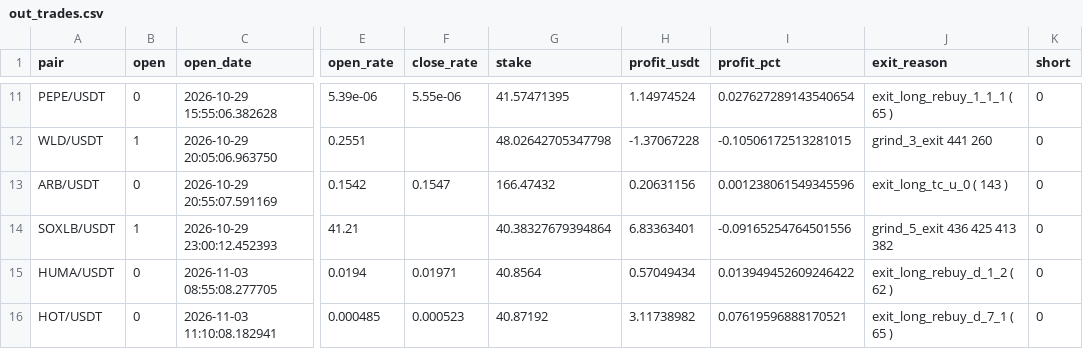
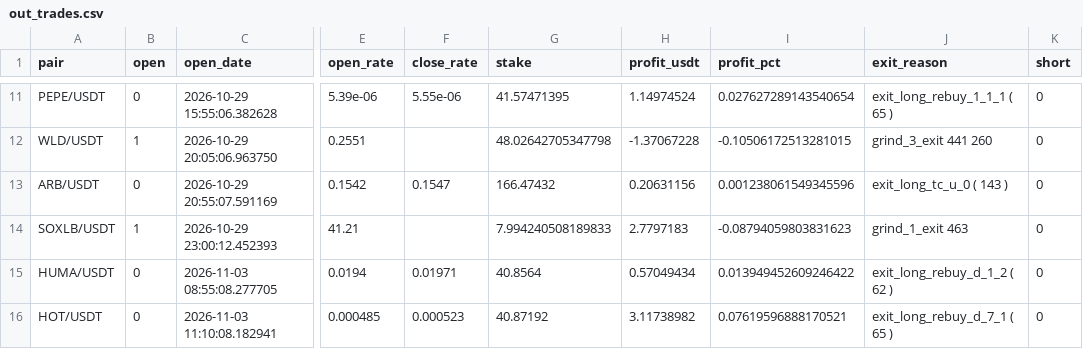
Before and after one commit to artemtatarintsev98/redline-bot, a CSV file: ft/nfi/out_trades.csv, drawn as a sheet; only a part is shown, gaps mark what is left out; the diff names each change by its address in the sheet, - before the commit and + after, or states it on an @@ line.

```diff
--- a/ft/nfi/out_trades.csv
+++ b/ft/nfi/out_trades.csv
-G14 (stake): 40.38327679394864
+G14 (stake): 7.994240508189833
-H14 (profit_usdt): 6.83363401
+H14 (profit_usdt): 2.7797183
-I14 (profit_pct): -0.09165254764501556
+I14 (profit_pct): -0.08794059803831623
-J14 (exit_reason): grind_5_exit 436 425 413 382
+J14 (exit_reason): grind_1_exit 463
```
Also changed, not shown: ft/nfi10k/out_trades.csv, 6 other files.
